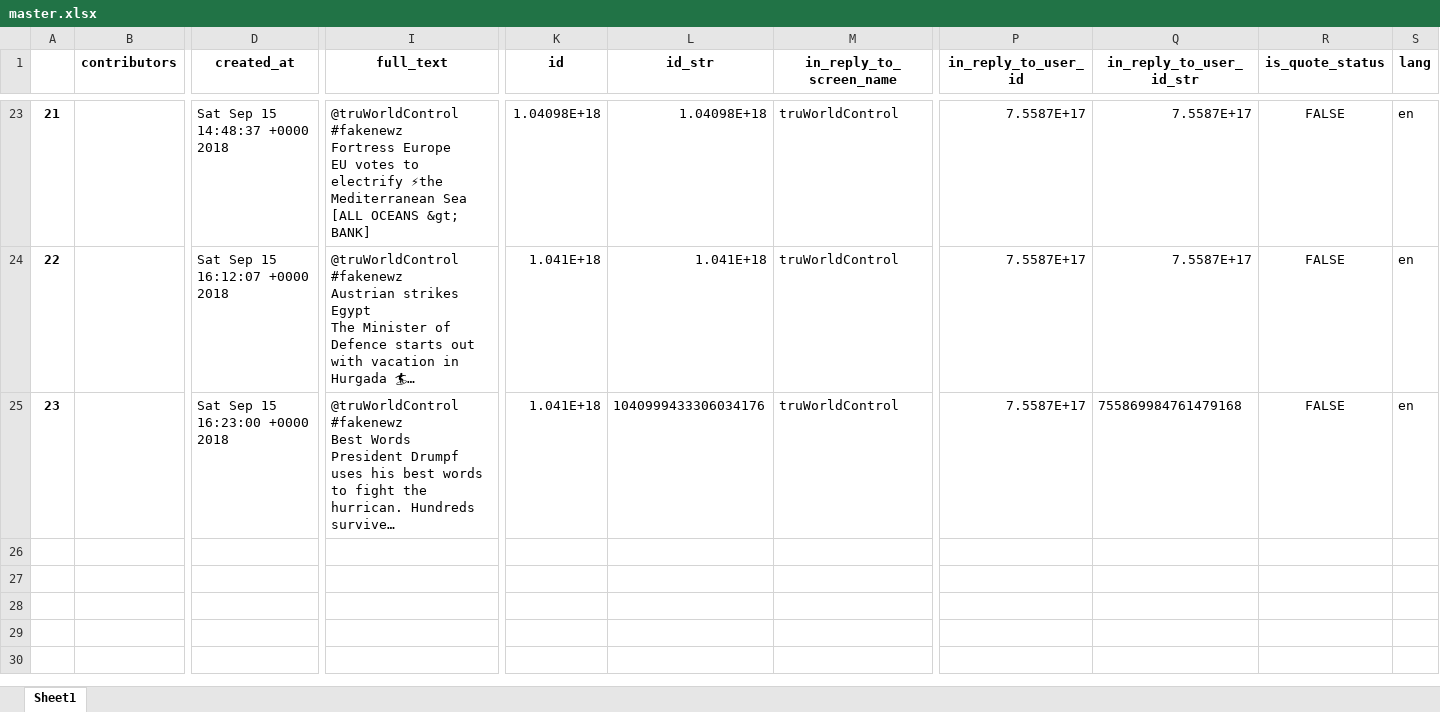
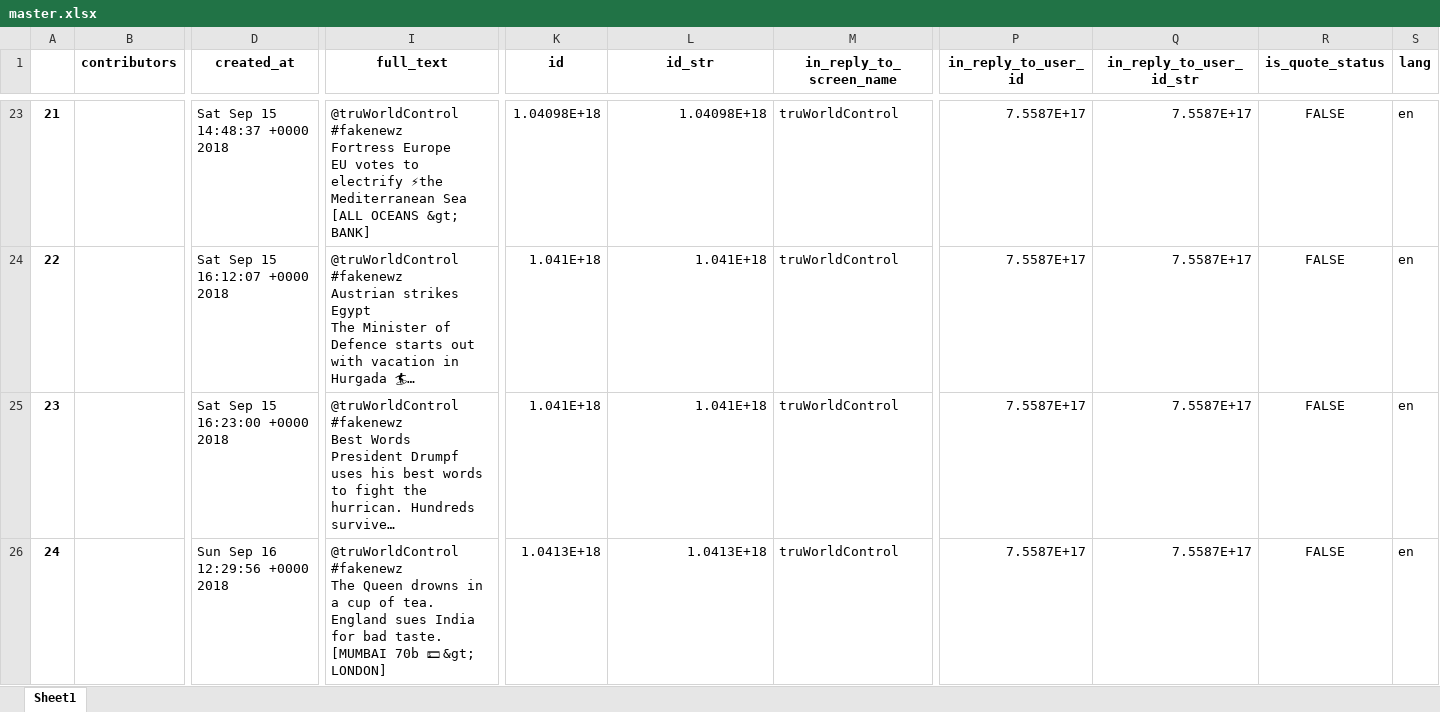
Before and after one commit to robertkck/world-control, an Excel workbook: master.xlsx, sheet Sheet1, drawn as a sheet; only a part is shown, gaps mark what is left out; long unchanged cells end in …; values as stored, in another font and other column widths than the file's, no borders; rows hold the shown columns only; ↵ is a line break in a cell; the diff covers the shown part only; the diff names each change by its address in the sheet, - before the commit and + after, or states it on an @@ line.

```diff
--- a/master.xlsx (sheet Sheet1)
+++ b/master.xlsx (sheet Sheet1)
-L25 (id_str): 1040999433306034176
+L25 (id_str): 1.041E+18
-Q25 (in_reply_to_user_id_str): 755869984761479168
+Q25 (in_reply_to_user_id_str): 7.5587E+17
+row 26: 24 |  | Sun Sep 16 12:29:56 +0000 2018 | @truWorldControl #fakenewz ↵ The Queen drowns in a cup of tea. ↵ England sues India for bad taste. ↵ [MUMBAI 70b 💵 &gt; LONDON] | 1.0413E+18 | 1.0413E+18 | truWorldControl | 7.5587E+17 | 7.5587E+17 | FALSE | en
```
Also changed, not shown: 3 added rows elsewhere in this sheet, 6 other files.
